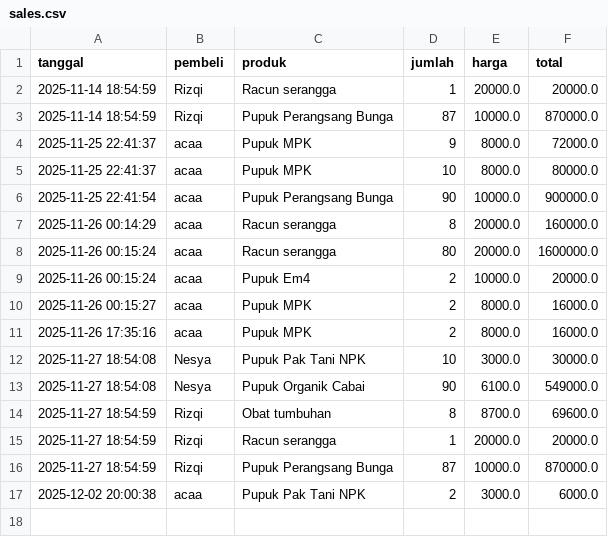
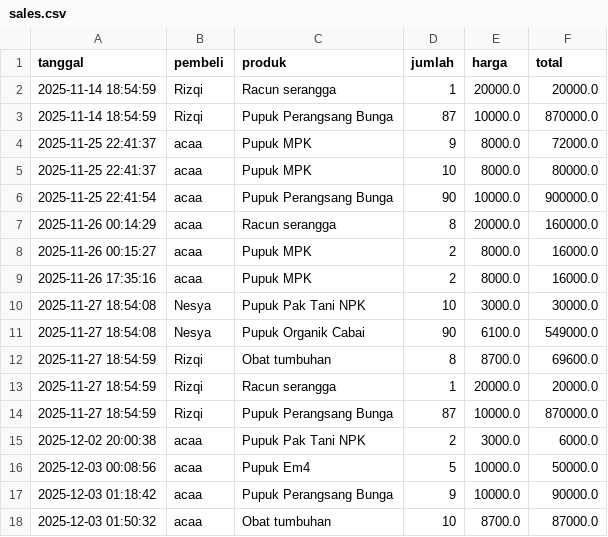
Before and after one commit to Khairunnisa005/Agrocare, a CSV file: sales.csv, drawn as a sheet; removed rows and columns are numbered as before the commit, all else as after; the diff names each change by its address in the sheet, - before the commit and + after, or states it on an @@ line.

```diff
--- a/sales.csv
+++ b/sales.csv
-row 8: 2025-11-26 00:15:24 | acaa | Racun serangga | 80 | 20000.0 | 1600000.0
-row 9: 2025-11-26 00:15:24 | acaa | Pupuk Em4 | 2 | 10000.0 | 20000.0
+row 16: 2025-12-03 00:08:56 | acaa | Pupuk Em4 | 5 | 10000.0 | 50000.0
+row 17: 2025-12-03 01:18:42 | acaa | Pupuk Perangsang Bunga | 9 | 10000.0 | 90000.0
+row 18: 2025-12-03 01:50:32 | acaa | Obat tumbuhan | 10 | 8700.0 | 87000.0
```
Also changed, not shown: products.csv, 2 other files.
